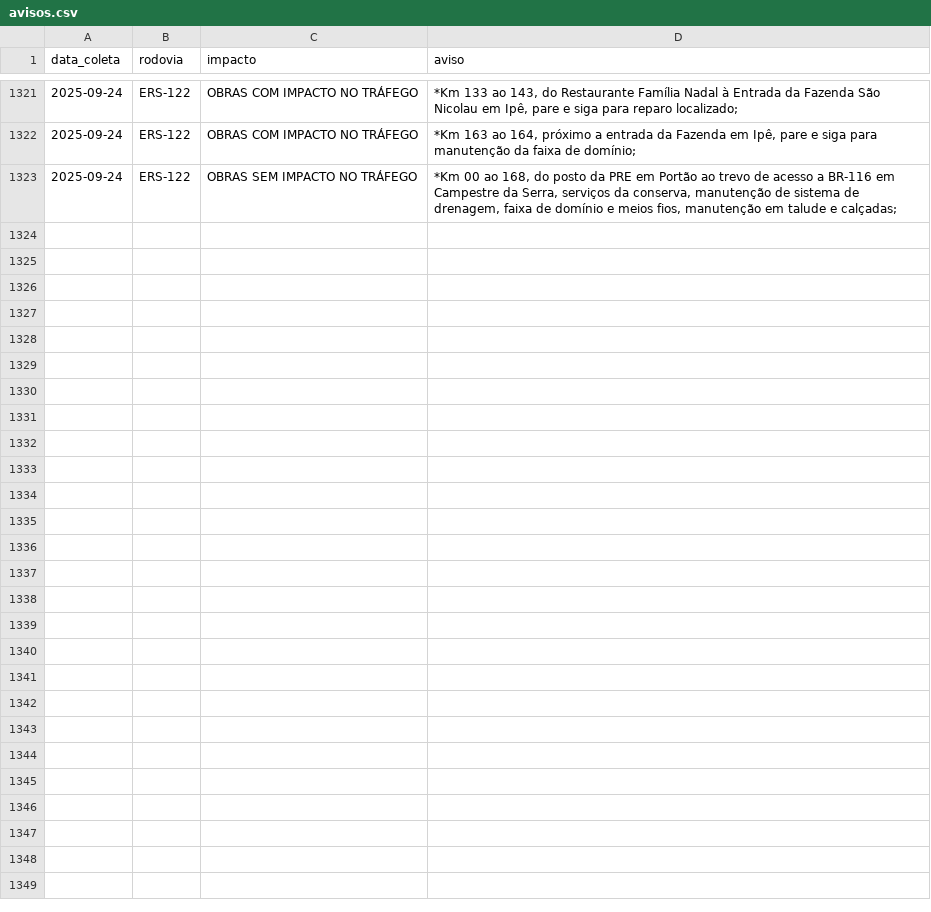
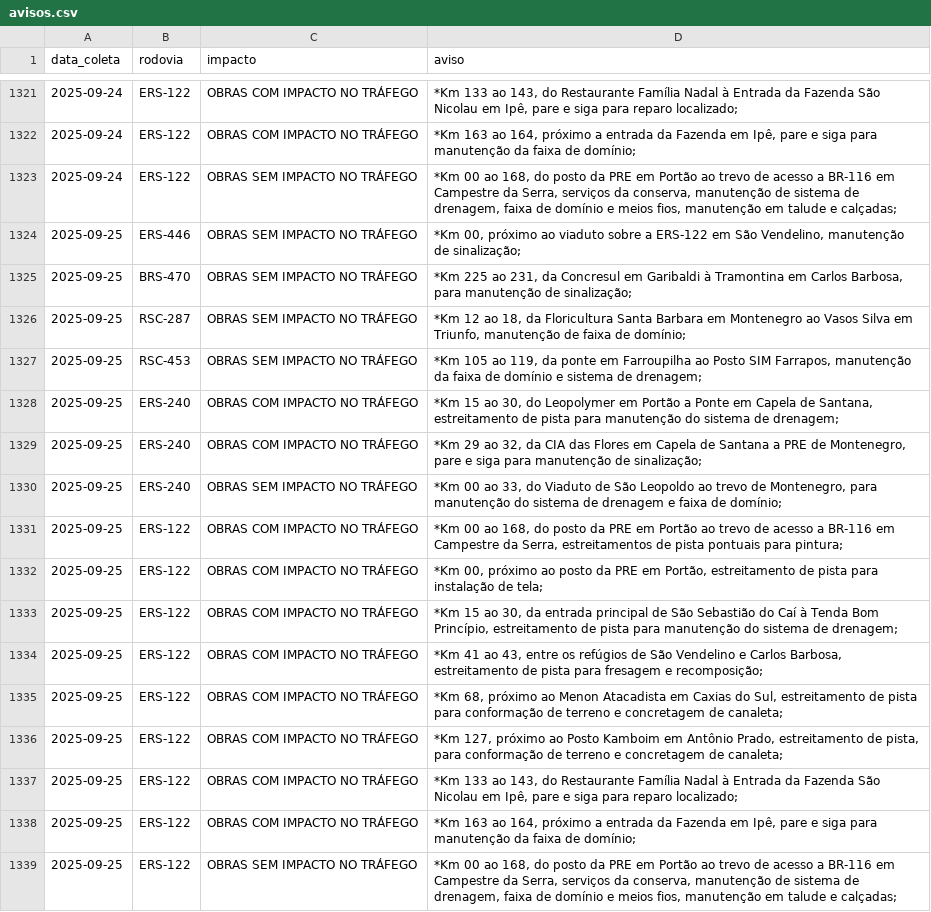
Before and after one commit to gabriel-englert/csg, a CSV file: data/avisos.csv, drawn as a sheet; only a part is shown, gaps mark what is left out.

```diff
--- a/data/avisos.csv
+++ b/data/avisos.csv
@@ -1323 +1323,17 @@ data_coleta,rodovia,impacto,aviso
 2025-09-24,ERS-122,OBRAS SEM IMPACTO NO TRÁFEGO,"*Km 00 ao 168, do posto da PRE em Portão ao trevo de acesso a BR-116 em Campestre da Serra, serviços da conserva, manutenção de sistema de drenagem, faixa de domínio e meios fios, manutenção em talude e calçadas;"
+2025-09-25,ERS-446,OBRAS SEM IMPACTO NO TRÁFEGO,"*Km 00, próximo ao viaduto sobre a ERS-122 em São Vendelino, manutenção de sinalização;"
+2025-09-25,BRS-470,OBRAS SEM IMPACTO NO TRÁFEGO,"*Km 225 ao 231, da Concresul em Garibaldi à Tramontina em Carlos Barbosa, para manutenção de sinalização;"
+2025-09-25,RSC-287,OBRAS SEM IMPACTO NO TRÁFEGO,"*Km 12 ao 18, da Floricultura Santa Barbara em Montenegro ao Vasos Silva em Triunfo, manutenção de faixa de domínio;"
+2025-09-25,RSC-453,OBRAS SEM IMPACTO NO TRÁFEGO,"*Km 105 ao 119, da ponte em Farroupilha ao Posto SIM Farrapos, manutenção da faixa de domínio e sistema de drenagem;"
+2025-09-25,ERS-240,OBRAS COM IMPACTO NO TRÁFEGO,"*Km 15 ao 30, do Leopolymer em Portão a Ponte em Capela de Santana, estreitamento de pista para manutenção do sistema de drenagem;"
+2025-09-25,ERS-240,OBRAS COM IMPACTO NO TRÁFEGO,"*Km 29 ao 32, da CIA das Flores em Capela de Santana a PRE de Montenegro, pare e siga para manutenção de sinalização;"
+2025-09-25,ERS-240,OBRAS SEM IMPACTO NO TRÁFEGO,"*Km 00 ao 33, do Viaduto de São Leopoldo ao trevo de Montenegro, para manutenção do sistema de drenagem e faixa de domínio;"
+2025-09-25,ERS-122,OBRAS COM IMPACTO NO TRÁFEGO,"*Km 00 ao 168, do posto da PRE em Portão ao trevo de acesso a BR-116 em Campestre da Serra, estreitamentos de pista pontuais para pintura;"
+2025-09-25,ERS-122,OBRAS COM IMPACTO NO TRÁFEGO,"*Km 00, próximo ao posto da PRE em Portão, estreitamento de pista para instalação de tela;"
+2025-09-25,ERS-122,OBRAS COM IMPACTO NO TRÁFEGO,"*Km 15 ao 30, da entrada principal de São Sebastião do Caí à Tenda Bom Princípio, estreitamento de pista para manutenção do sistema de drenagem;"
+2025-09-25,ERS-122,OBRAS COM IMPACTO NO TRÁFEGO,"*Km 41 ao 43, entre os refúgios de São Vendelino e Carlos Barbosa, estreitamento de pista para fresagem e recomposição;"
+2025-09-25,ERS-122,OBRAS COM IMPACTO NO TRÁFEGO,"*Km 68, próximo ao Menon Atacadista em Caxias do Sul, estreitamento de pista para conformação de terreno e concretagem de canaleta;"
+2025-09-25,ERS-122,OBRAS COM IMPACTO NO TRÁFEGO,"*Km 127, próximo ao Posto Kamboim em Antônio Prado, estreitamento de pista, para conformação de terreno e concretagem de canaleta;"
+2025-09-25,ERS-122,OBRAS COM IMPACTO NO TRÁFEGO,"*Km 133 ao 143, do Restaurante Família Nadal à Entrada da Fazenda São Nicolau em Ipê, pare e siga para reparo localizado;"
+2025-09-25,ERS-122,OBRAS COM IMPACTO NO TRÁFEGO,"*Km 163 ao 164, próximo a entrada da Fazenda em Ipê, pare e siga para manutenção da faixa de domínio;"
+2025-09-25,ERS-122,OBRAS SEM IMPACTO NO TRÁFEGO,"*Km 00 ao 168, do posto da PRE em Portão ao trevo de acesso a BR-116 em Campestre da Serra, serviços da conserva, manutenção de sistema de drenagem, faixa de domínio e meios fios, manutenção em talude e calçadas;"
```
